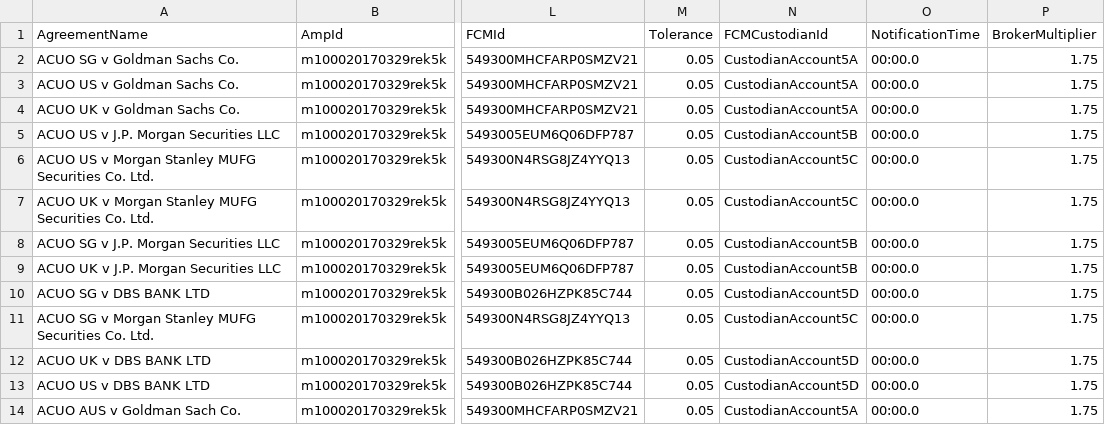
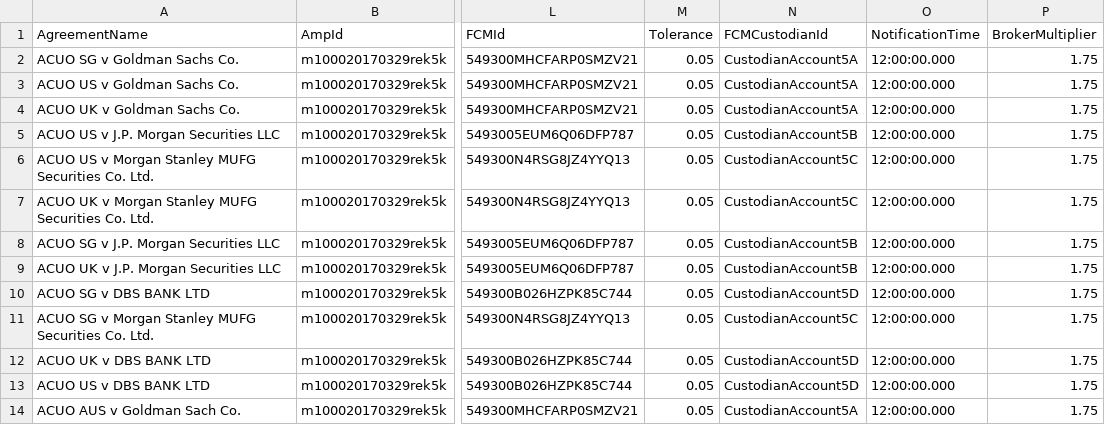
Before and after one commit to AcuoFS/acuo-data, a CSV file: graph-data/clients/ACUO/csv/clearedAgreements.csv, drawn as a sheet; only a part is shown, gaps mark what is left out; the diff names each change by its address in the sheet, - before the commit and + after, or states it on an @@ line.

Commit message:
OW-733 moved the clients csv files to make it easier to import

```diff
--- a/graph-data/clients/ACUO/csv/clearedAgreements.csv
+++ b/graph-data/clients/ACUO/csv/clearedAgreements.csv
-O2:O14 (NotificationTime): 00:00.0
+O2:O14 (NotificationTime): 12:00:00.000
```
Also changed, not shown: graph-data/clients/Palo/csv/clearedAgreements.csv, graph-data/clients/Reuters/csv/clearedAgreements.csv.
